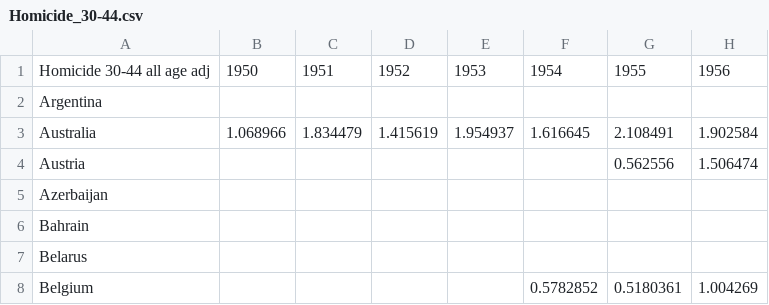
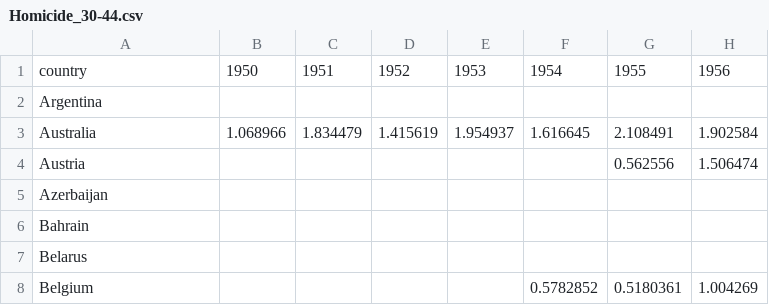
Before and after one commit to ioannapap/web-based_data_information_system_analytics, a CSV file: raw_data/Homicide_30-44.csv, drawn as a sheet; only a part is shown; the diff names each change by its address in the sheet, - before the commit and + after, or states it on an @@ line.

```diff
--- a/raw_data/Homicide_30-44.csv
+++ b/raw_data/Homicide_30-44.csv
-A1: Homicide 30-44 all age adj
+A1: country
```
Also changed, not shown: raw_data/Homicide_0-14.csv, raw_data/Homicide_45-59.csv, 18 other files.
